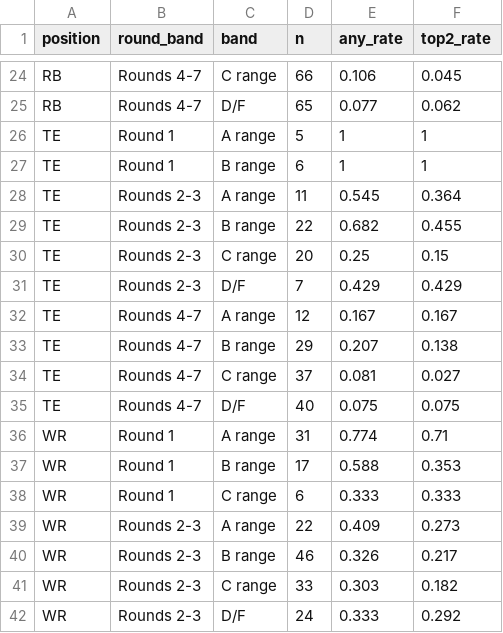
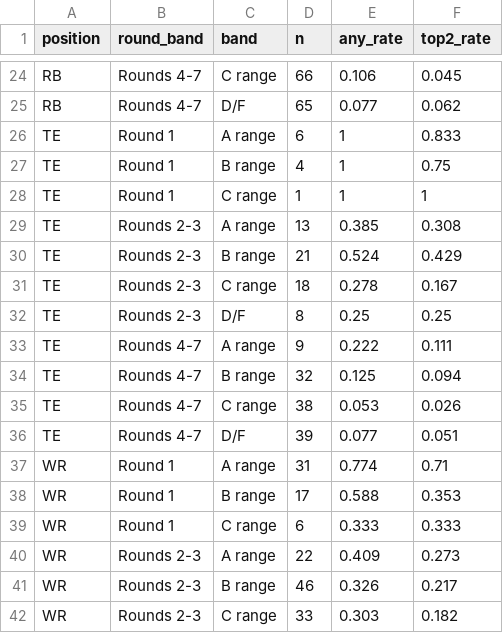
Before and after one commit to KyleMSchyma/prospect-actuary, a CSV file: pre-draft/data/pd_grade_by_round.csv, drawn as a sheet; only a part is shown, gaps mark what is left out; the shorter side is filled out with more unchanged rows.

```diff
--- a/pre-draft/data/pd_grade_by_round.csv
+++ b/pre-draft/data/pd_grade_by_round.csv
@@ -25,12 +25,13 @@
 "RB","Rounds 4-7","D/F",65,0.077,0.062
-"TE","Round 1","A range",5,1,1
-"TE","Round 1","B range",6,1,1
-"TE","Rounds 2-3","A range",11,0.545,0.364
-"TE","Rounds 2-3","B range",22,0.682,0.455
-"TE","Rounds 2-3","C range",20,0.25,0.15
-"TE","Rounds 2-3","D/F",7,0.429,0.429
-"TE","Rounds 4-7","A range",12,0.167,0.167
-"TE","Rounds 4-7","B range",29,0.207,0.138
-"TE","Rounds 4-7","C range",37,0.081,0.027
-"TE","Rounds 4-7","D/F",40,0.075,0.075
+"TE","Round 1","A range",6,1,0.833
+"TE","Round 1","B range",4,1,0.75
+"TE","Round 1","C range",1,1,1
+"TE","Rounds 2-3","A range",13,0.385,0.308
+"TE","Rounds 2-3","B range",21,0.524,0.429
+"TE","Rounds 2-3","C range",18,0.278,0.167
+"TE","Rounds 2-3","D/F",8,0.25,0.25
+"TE","Rounds 4-7","A range",9,0.222,0.111
+"TE","Rounds 4-7","B range",32,0.125,0.094
+"TE","Rounds 4-7","C range",38,0.053,0.026
+"TE","Rounds 4-7","D/F",39,0.077,0.051
 "WR","Round 1","A range",31,0.774,0.71
```
Also changed, not shown: post-draft/data/pd_post_grade_by_round.csv, post-draft/data/pd_post_grade_validation.csv, 15 other files.
